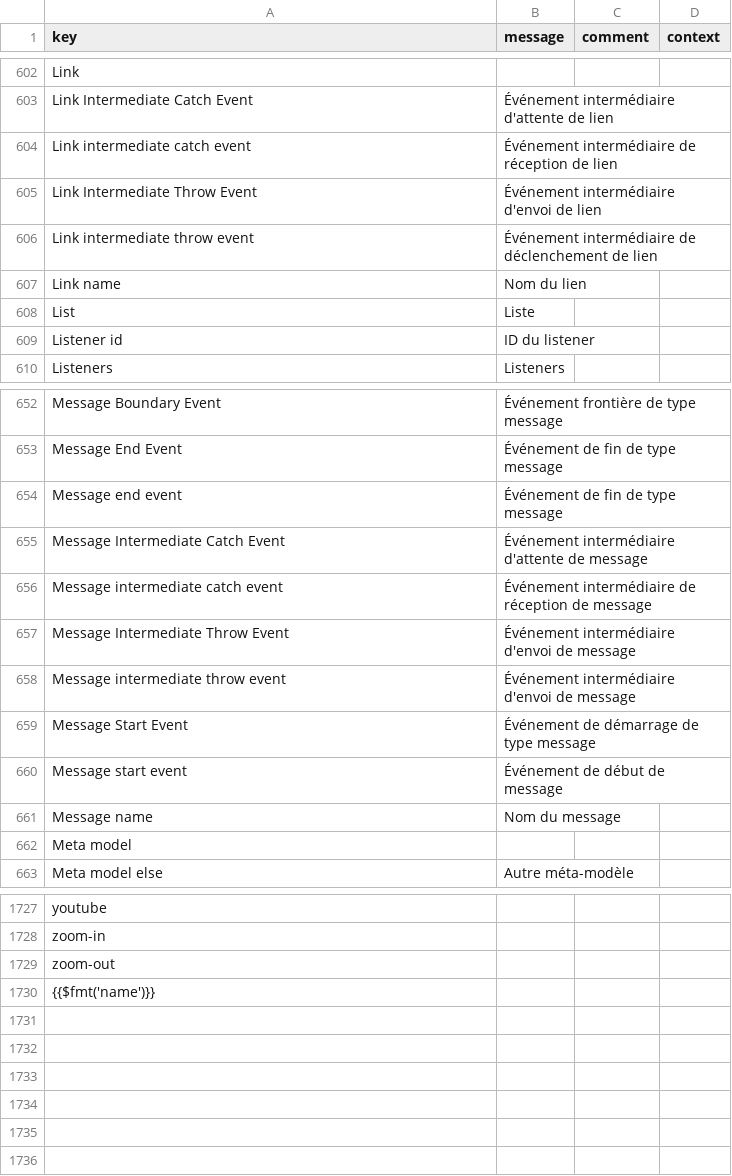
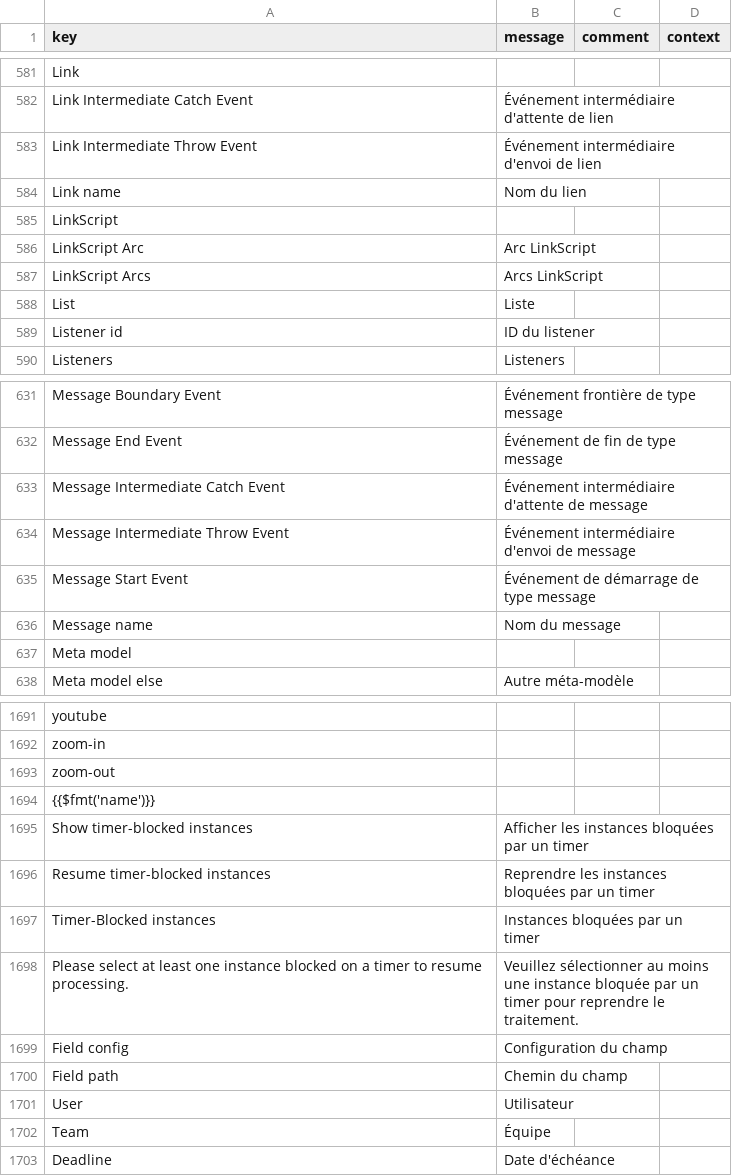
Before and after one commit to axelor/axelor-studio, a CSV file: src/main/resources/i18n/messages_fr.csv, drawn as a sheet; only a part is shown, gaps mark what is left out; removed rows and columns are numbered as before the commit, all else as after; the diff covers the shown part only; the diff names each change by its address in the sheet, - before the commit and + after, or states it on an @@ line.

```diff
--- a/src/main/resources/i18n/messages_fr.csv
+++ b/src/main/resources/i18n/messages_fr.csv
-row 604: Link intermediate catch event | Événement intermédiaire de réception de lien
-row 606: Link intermediate throw event | Événement intermédiaire de déclenchement de lien
+row 585: LinkScript
+row 586: LinkScript Arc | Arc LinkScript
+row 587: LinkScript Arcs | Arcs LinkScript
-row 654: Message end event | Événement de fin de type message
-row 656: Message intermediate catch event | Événement intermédiaire de réception de message
-row 658: Message intermediate throw event | Événement intermédiaire d'envoi de message
-row 660: Message start event | Événement de début de message
+row 1695: Show timer-blocked instances | Afficher les instances bloquées par un timer
+row 1696: Resume timer-blocked instances | Reprendre les instances bloquées par un timer
+row 1697: Timer-Blocked instances | Instances bloquées par un timer
+row 1698: Please select at least one instance blocked on a timer to resume processing. | Veuillez sélectionner au moins une instance bloquée par un timer pour reprendre le traitement.
+row 1699: Field config | Configuration du champ
+row 1700: Field path | Chemin du champ
+row 1701: User | Utilisateur
+row 1702: Team | Équipe
+row 1703: Deadline | Date d'échéance
```
Also changed, not shown: 17 added rows, 50 removed rows and 9 edited cells elsewhere in this file, src/main/resources/i18n/messages.csv, src/main/resources/i18n/messages_en.csv, 10 other files.
